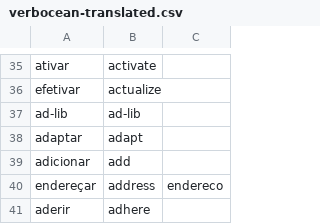
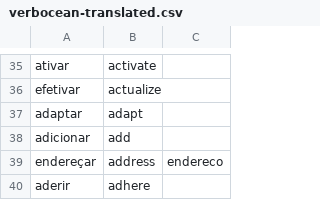
Before and after one commit to own-pt/cl-wnbrowser, a CSV file: corpora/verbocean-translated.csv, drawn as a sheet; only a part is shown, gaps mark what is left out.

Commit message:
no ad-lib
only removing one entry to see how the process works

```diff
--- a/corpora/verbocean-translated.csv
+++ b/corpora/verbocean-translated.csv
@@ -36,3 +36,2 @@ ativar,activate,
 efetivar,actualize,
-ad-lib,ad-lib,
 adaptar,adapt,
```
